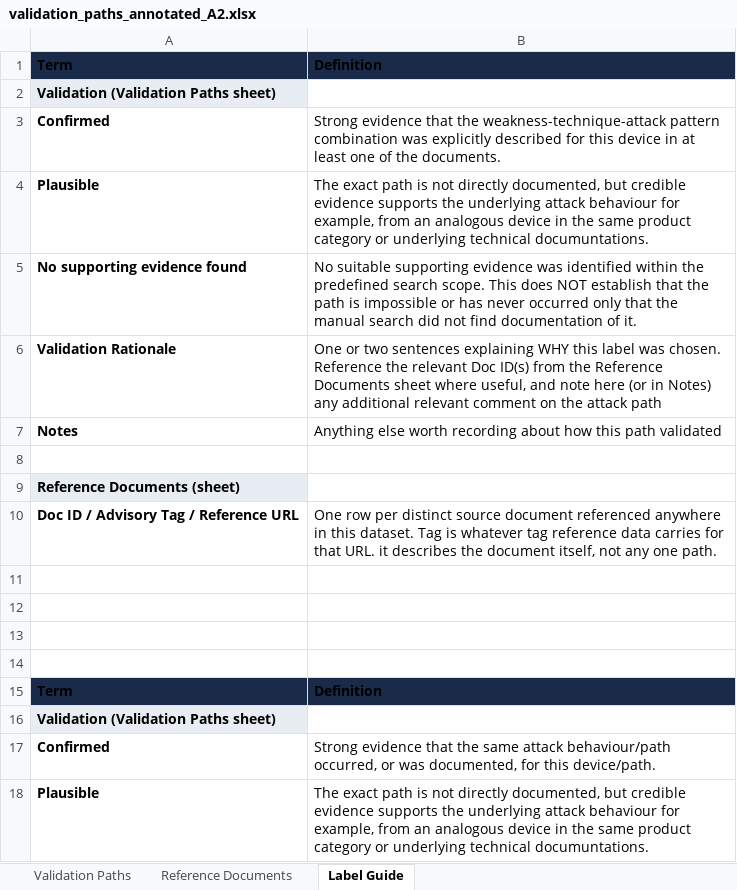
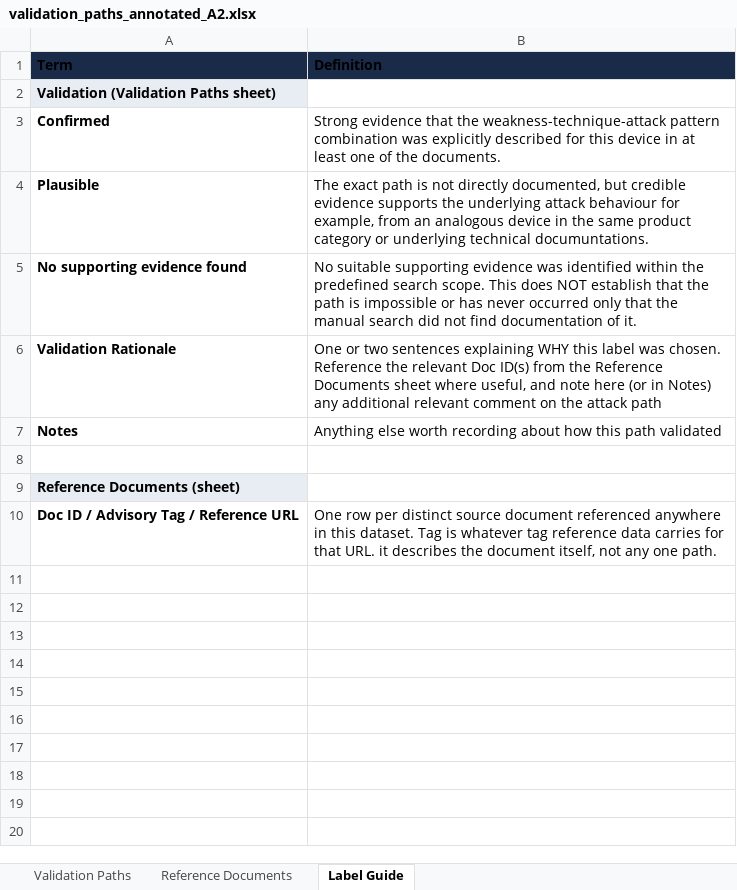
Before and after one commit to world-seeker/CVE2AT, an Excel workbook: case_study_results/validation_Baxter/Annotator_2/validation_paths_annotated_A2.xlsx, sheet Label Guide, drawn as a sheet; values as stored, in another font and other column widths than the file's, no borders; the diff names each change by its address in the sheet, - before the commit and + after, or states it on an @@ line.

```diff
--- a/case_study_results/validation_Baxter/Annotator_2/validation_paths_annotated_A2.xlsx (sheet Label Guide)
+++ b/case_study_results/validation_Baxter/Annotator_2/validation_paths_annotated_A2.xlsx (sheet Label Guide)
-row 11: (empty)
-row 12: (empty)
-row 13: (empty)
-row 14: (empty)
-row 15: Term | Definition
-row 16: Validation (Validation Paths sheet)
-row 17: Confirmed | Strong evidence that the same attack behaviour/path occurred, or was documented, for this device/path.
-row 18: Plausible | The exact path is not directly documented, but credible evidence supports the underlying attack behaviour for example, from an analogous device in the same product category or underlying technical documuntations.
```
Also changed, not shown: sheet Validation Paths, case_study_results/validation_Baxter/Inter-annotator-reliability.xlsx, 7 other files.
